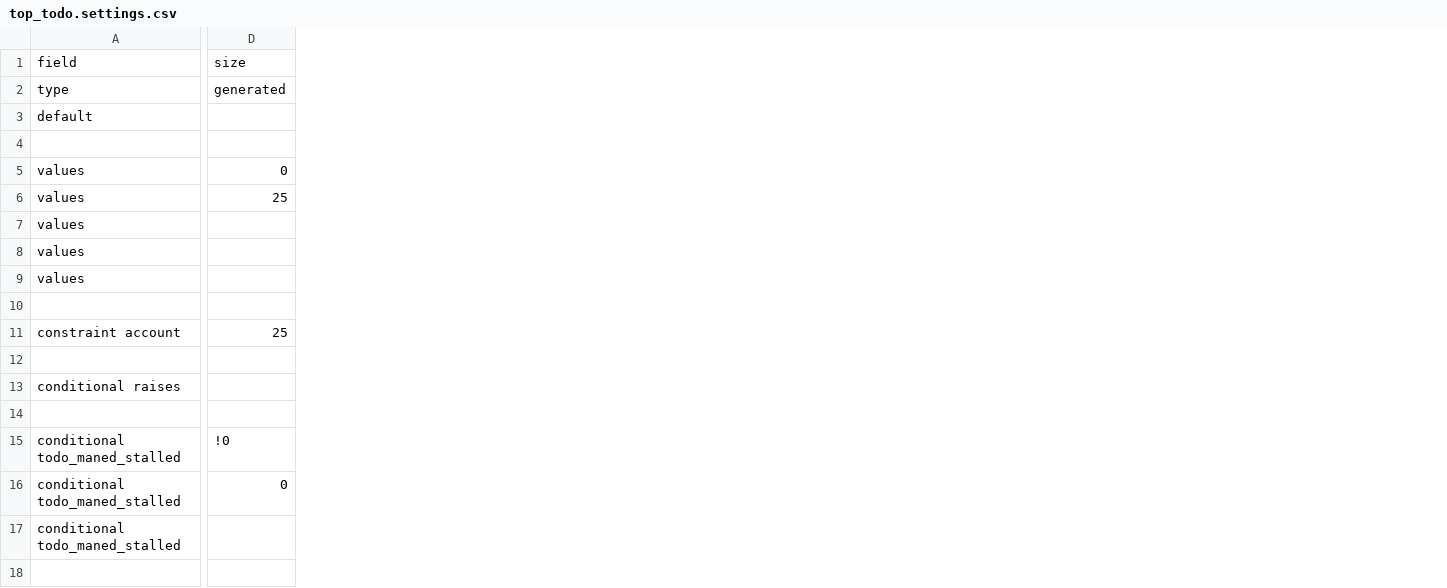
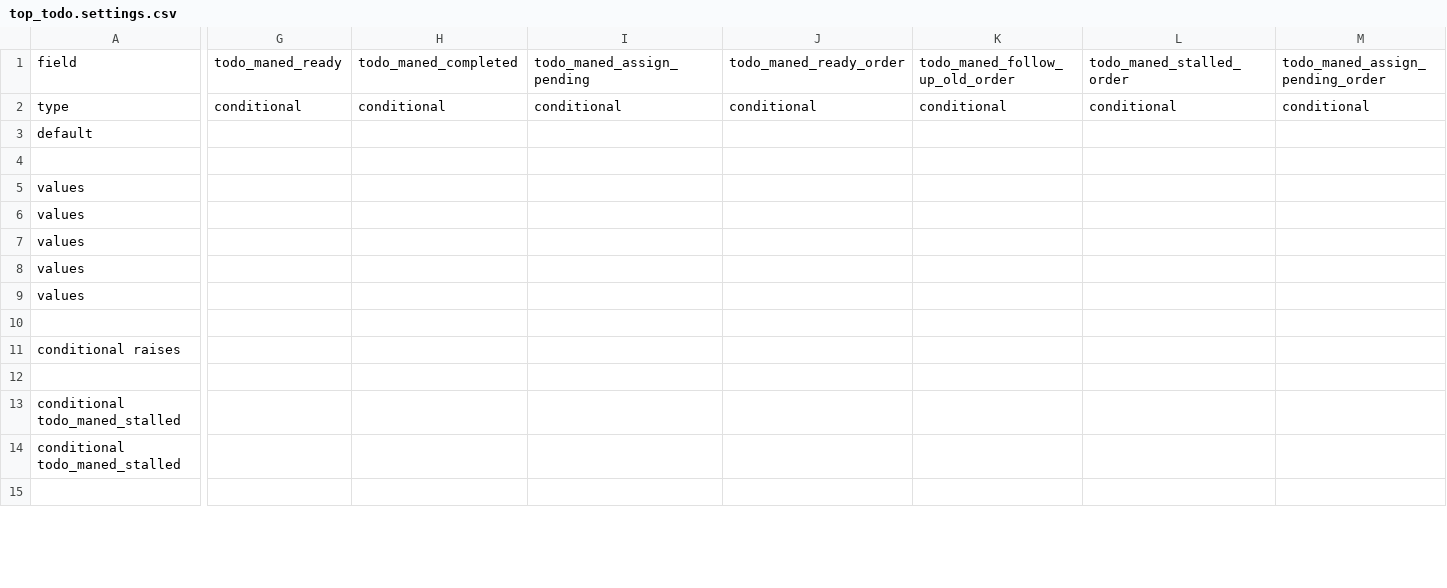
Before and after one commit to DOAJ/doaj, a CSV file: doajtest/matrices/bll_todo/top_todo.settings.csv, drawn as a sheet; only a part is shown, gaps mark what is left out; removed rows and columns are numbered as before the commit, all else as after; rows hold the shown columns only; the diff covers the shown part only; the diff names each change by its address in the sheet, - before the commit and + after, or states it on an @@ line.

Commit message:
full testing for maned todo items

```diff
--- a/doajtest/matrices/bll_todo/top_todo.settings.csv
+++ b/doajtest/matrices/bll_todo/top_todo.settings.csv
-column D, rows 1-6: size | generated |  |  | 0 | 25; row 15: !0
+column G, rows 1-2: todo_maned_ready | conditional
+column H, rows 1-2: todo_maned_completed | conditional
+column I, rows 1-2: todo_maned_assign_pending | conditional
+column J, rows 1-2: todo_maned_ready_order | conditional
+column K, rows 1-2: todo_maned_follow_up_old_order | conditional
+column L, rows 1-2: todo_maned_stalled_order | conditional
+column M, rows 1-2: todo_maned_assign_pending_order | conditional
-row 11: constraint account | 25
-row 12: (empty)
-row 16: conditional todo_maned_stalled | 0
```
Also changed, not shown: 15 added rows, 1 removed row, 1 added column and 1 edited cell elsewhere in this file, doajtest/matrices/bll_todo/top_todo.matrix.csv, 2 other files.
